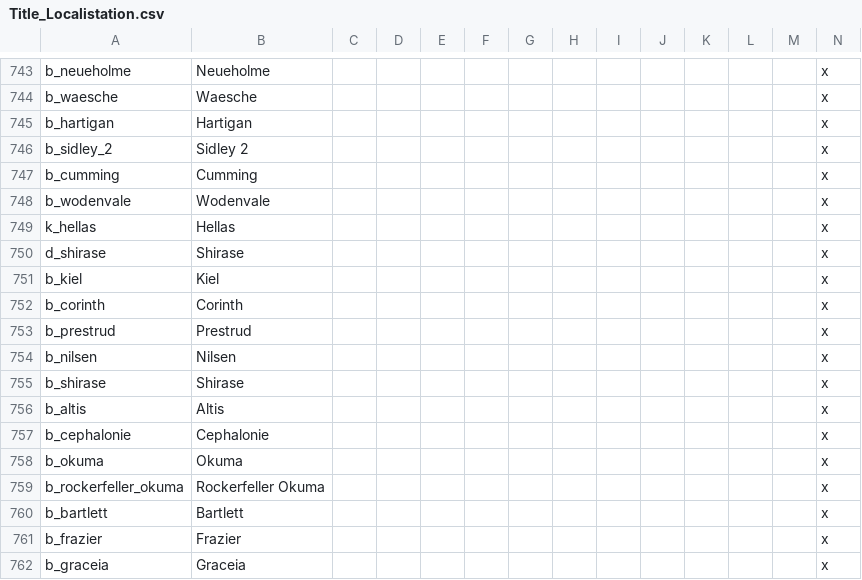
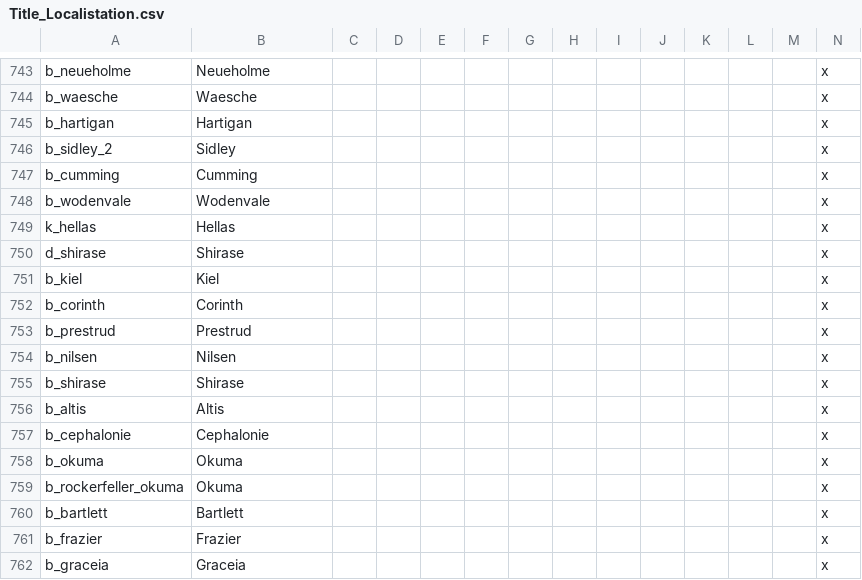
Before and after one commit to Pelinal/The-Last-Continent, a CSV file: localisation/Title_Localistation.csv, drawn as a sheet; only a part is shown, gaps mark what is left out.

Commit message:
Added the Title Localiser and fixed some Title Localisation

```diff
--- a/localisation/Title_Localistation.csv
+++ b/localisation/Title_Localistation.csv
@@ -745,3 +745,3 @@ b_waesche;Waesche;;;;;;;;;;;;x
 b_hartigan;Hartigan;;;;;;;;;;;;x
-b_sidley_2;Sidley 2;;;;;;;;;;;;x
+b_sidley_2;Sidley;;;;;;;;;;;;x
 b_cumming;Cumming;;;;;;;;;;;;x
@@ -758,3 +758,3 @@ b_cephalonie;Cephalonie;;;;;;;;;;;;x
 b_okuma;Okuma;;;;;;;;;;;;x
-b_rockerfeller_okuma;Rockerfeller Okuma;;;;;;;;;;;;x
+b_rockerfeller_okuma;Okuma;;;;;;;;;;;;x
 b_bartlett;Bartlett;;;;;;;;;;;;x
```
Also changed, not shown: 1 other file.
